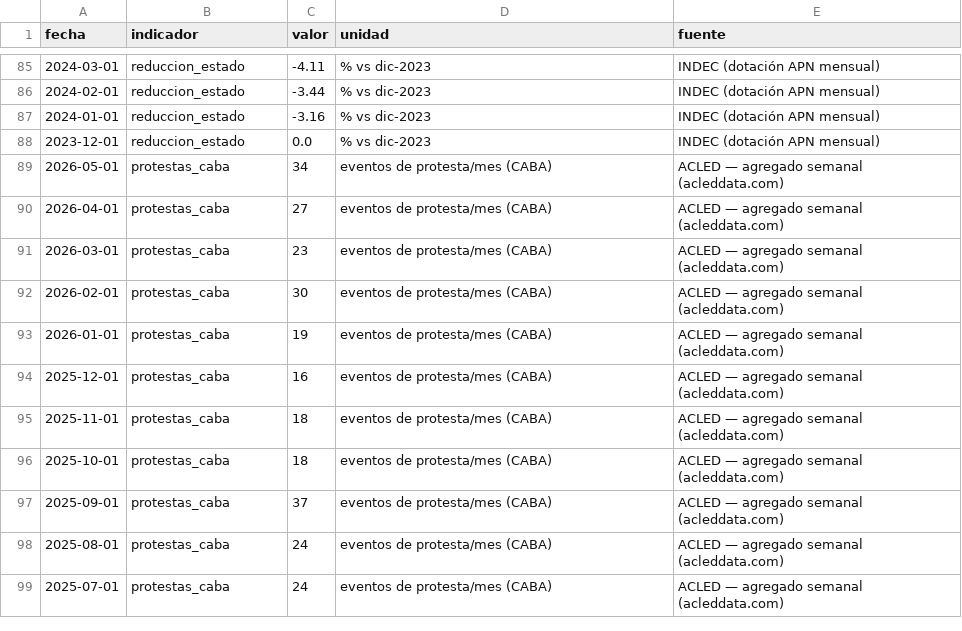
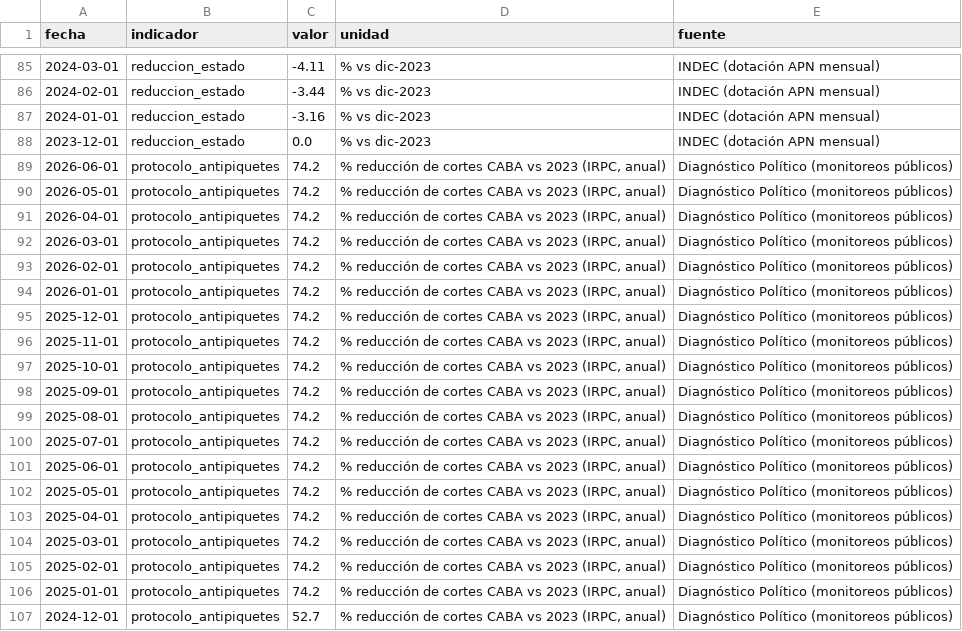
Before and after one commit to Juanpintoselso33/cigob-informe-coyuntura, a CSV file: projects/informe_coyuntura/output/series/gestion.csv, drawn as a sheet; only a part is shown, gaps mark what is left out; the shorter side is filled out with more unchanged rows; the diff covers the shown part only.

```diff
--- a/projects/informe_coyuntura/output/series/gestion.csv
+++ b/projects/informe_coyuntura/output/series/gestion.csv
@@ -88 +88,20 @@ fecha,indicador,valor,unidad,fuente
 2023-12-01,reduccion_estado,0.0,% vs dic-2023,INDEC (dotación APN mensual)
+2026-06-01,protocolo_antipiquetes,74.2,"% reducción de cortes CABA vs 2023 (IRPC, anual)",Diagnóstico Político (monitoreos públicos)
+2026-05-01,protocolo_antipiquetes,74.2,"% reducción de cortes CABA vs 2023 (IRPC, anual)",Diagnóstico Político (monitoreos públicos)
+2026-04-01,protocolo_antipiquetes,74.2,"% reducción de cortes CABA vs 2023 (IRPC, anual)",Diagnóstico Político (monitoreos públicos)
+2026-03-01,protocolo_antipiquetes,74.2,"% reducción de cortes CABA vs 2023 (IRPC, anual)",Diagnóstico Político (monitoreos públicos)
+2026-02-01,protocolo_antipiquetes,74.2,"% reducción de cortes CABA vs 2023 (IRPC, anual)",Diagnóstico Político (monitoreos públicos)
+2026-01-01,protocolo_antipiquetes,74.2,"% reducción de cortes CABA vs 2023 (IRPC, anual)",Diagnóstico Político (monitoreos públicos)
+2025-12-01,protocolo_antipiquetes,74.2,"% reducción de cortes CABA vs 2023 (IRPC, anual)",Diagnóstico Político (monitoreos públicos)
+2025-11-01,protocolo_antipiquetes,74.2,"% reducción de cortes CABA vs 2023 (IRPC, anual)",Diagnóstico Político (monitoreos públicos)
+2025-10-01,protocolo_antipiquetes,74.2,"% reducción de cortes CABA vs 2023 (IRPC, anual)",Diagnóstico Político (monitoreos públicos)
+2025-09-01,protocolo_antipiquetes,74.2,"% reducción de cortes CABA vs 2023 (IRPC, anual)",Diagnóstico Político (monitoreos públicos)
+2025-08-01,protocolo_antipiquetes,74.2,"% reducción de cortes CABA vs 2023 (IRPC, anual)",Diagnóstico Político (monitoreos públicos)
+2025-07-01,protocolo_antipiquetes,74.2,"% reducción de cortes CABA vs 2023 (IRPC, anual)",Diagnóstico Político (monitoreos públicos)
+2025-06-01,protocolo_antipiquetes,74.2,"% reducción de cortes CABA vs 2023 (IRPC, anual)",Diagnóstico Político (monitoreos públicos)
+2025-05-01,protocolo_antipiquetes,74.2,"% reducción de cortes CABA vs 2023 (IRPC, anual)",Diagnóstico Político (monitoreos públicos)
+2025-04-01,protocolo_antipiquetes,74.2,"% reducción de cortes CABA vs 2023 (IRPC, anual)",Diagnóstico Político (monitoreos públicos)
+2025-03-01,protocolo_antipiquetes,74.2,"% reducción de cortes CABA vs 2023 (IRPC, anual)",Diagnóstico Político (monitoreos públicos)
+2025-02-01,protocolo_antipiquetes,74.2,"% reducción de cortes CABA vs 2023 (IRPC, anual)",Diagnóstico Político (monitoreos públicos)
+2025-01-01,protocolo_antipiquetes,74.2,"% reducción de cortes CABA vs 2023 (IRPC, anual)",Diagnóstico Político (monitoreos públicos)
+2024-12-01,protocolo_antipiquetes,52.7,"% reducción de cortes CABA vs 2023 (IRPC, anual)",Diagnóstico Político (monitoreos públicos)
```
Also changed, not shown: 11 added rows elsewhere in this file, 14 other files.
